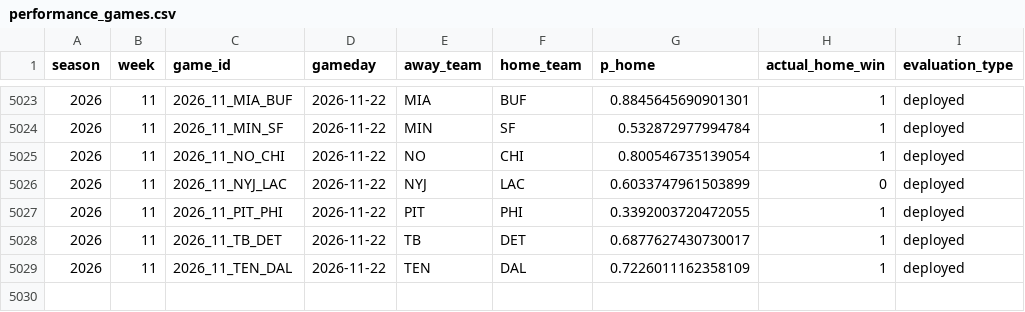
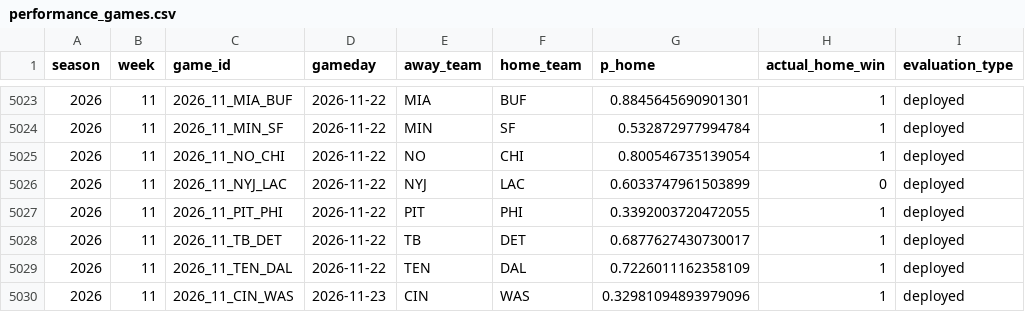
Before and after one commit to schwill2018/schwill2018.github.io, a CSV file: assets/data/nfl-elo/performance_games.csv, drawn as a sheet; only a part is shown, gaps mark what is left out.

```diff
--- a/assets/data/nfl-elo/performance_games.csv
+++ b/assets/data/nfl-elo/performance_games.csv
@@ -5029 +5029,2 @@ season,week,game_id,gameday,away_team,home_team,p_home,actual_home_win,evaluatio
 2026,11,2026_11_TEN_DAL,2026-11-22,TEN,DAL,0.7226011162358109,1,deployed
+2026,11,2026_11_CIN_WAS,2026-11-23,CIN,WAS,0.32981094893979096,1,deployed
```
Also changed, not shown: 1 other file.
